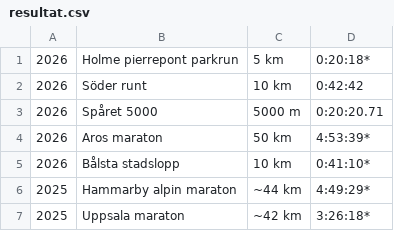
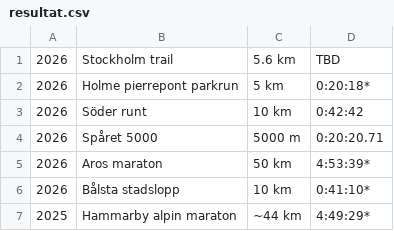
Before and after one commit to xlsrln/lopp, a CSV file: resultat.csv, drawn as a sheet; only a part is shown; the shorter side is filled out with more unchanged rows.

Commit message:
Update resultat.csv

```diff
--- a/resultat.csv
+++ b/resultat.csv
@@ -1 +1,2 @@
+2026,Stockholm trail,5.6 km,TBD
 2026,Holme pierrepont parkrun,5 km,0:20:18*
```
